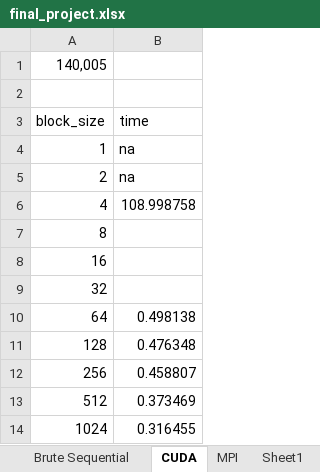
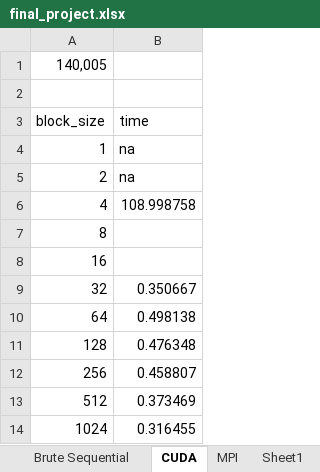
Before and after one commit to carloscca10/hpc_nbody, an Excel workbook: python things/final_project.xlsx, sheet CUDA, drawn as a sheet; values as stored, in another font and other column widths than the file's, no borders; the diff names each change by its address in the sheet, - before the commit and + after, or states it on an @@ line.

```diff
--- a/python things/final_project.xlsx (sheet CUDA)
+++ b/python things/final_project.xlsx (sheet CUDA)
-B9 (time): (empty)
+B9 (time): 0.350667
```
Also changed, not shown: 1 other file.
